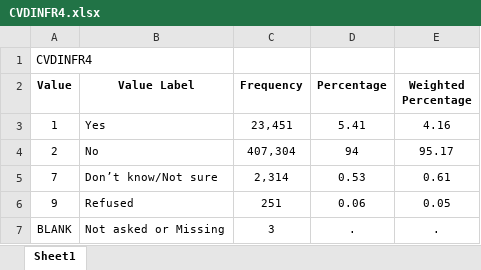
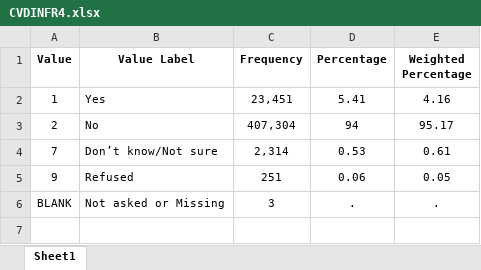
Before and after one commit to Huy1996/Heart-attack-analysis, an Excel workbook: Dictionaries/CVDINFR4.xlsx, sheet Sheet1, drawn as a sheet; values as stored, in another font and other column widths than the file's, no borders; the diff names each change by its address in the sheet, - before the commit and + after, or states it on an @@ line.

```diff
--- a/Dictionaries/CVDINFR4.xlsx (sheet Sheet1)
+++ b/Dictionaries/CVDINFR4.xlsx (sheet Sheet1)
-row 1: CVDINFR4
```
Also changed, not shown: Dictionaries/BPHIGH6.xlsx, Dictionaries/CADULT1.xlsx, 16 other files.
